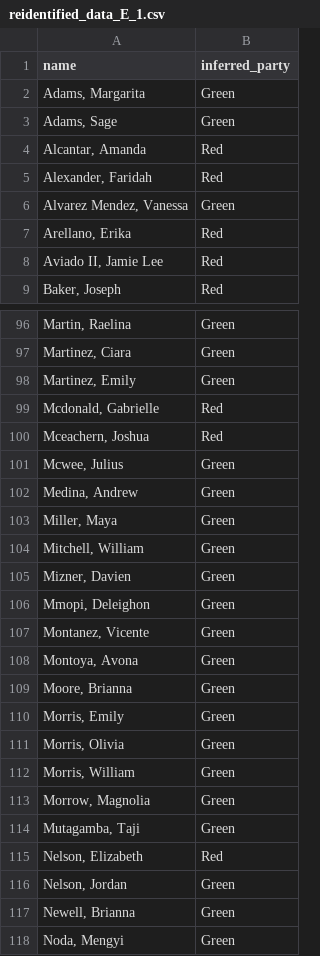
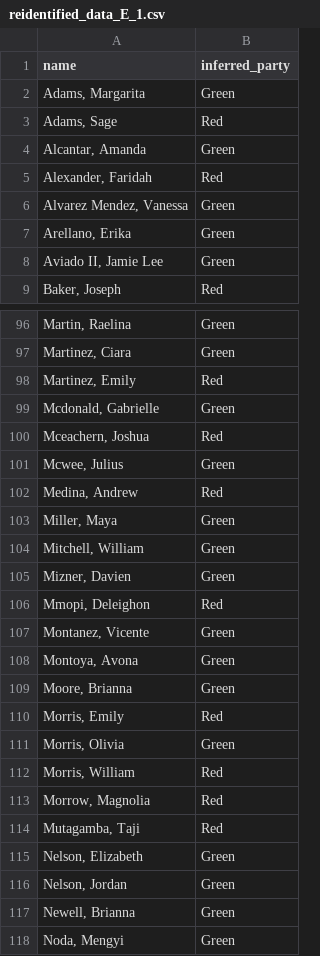
Before and after one commit to ChristianSneffeFleischer/SP_project2024, a CSV file: Part_2/reidentified_data_E_1.csv, drawn as a sheet; only a part is shown, gaps mark what is left out; the diff covers the shown part only.

```diff
--- a/Part_2/reidentified_data_E_1.csv
+++ b/Part_2/reidentified_data_E_1.csv
@@ -2,8 +2,8 @@ name,inferred_party
 "Adams, Margarita",Green
-"Adams, Sage",Green
-"Alcantar, Amanda",Red
+"Adams, Sage",Red
+"Alcantar, Amanda",Green
 "Alexander, Faridah",Red
 "Alvarez Mendez, Vanessa",Green
-"Arellano, Erika",Red
-"Aviado II, Jamie Lee",Red
+"Arellano, Erika",Green
+"Aviado II, Jamie Lee",Green
 "Baker, Joseph",Red
@@ -97,7 +97,7 @@ name,inferred_party
 "Martinez, Ciara",Green
-"Martinez, Emily",Green
-"Mcdonald, Gabrielle",Red
+"Martinez, Emily",Red
+"Mcdonald, Gabrielle",Green
 "Mceachern, Joshua",Red
 "Mcwee, Julius",Green
-"Medina, Andrew",Green
+"Medina, Andrew",Red
 "Miller, Maya",Green
@@ -105,3 +105,3 @@ name,inferred_party
 "Mizner, Davien",Green
-"Mmopi, Deleighon",Green
+"Mmopi, Deleighon",Red
 "Montanez, Vicente",Green
@@ -109,8 +109,8 @@ name,inferred_party
 "Moore, Brianna",Green
-"Morris, Emily",Green
+"Morris, Emily",Red
 "Morris, Olivia",Green
-"Morris, William",Green
-"Morrow, Magnolia",Green
-"Mutagamba, Taji",Green
-"Nelson, Elizabeth",Red
+"Morris, William",Red
+"Morrow, Magnolia",Red
+"Mutagamba, Taji",Red
+"Nelson, Elizabeth",Green
 "Nelson, Jordan",Green
```
Also changed, not shown: 47 edited cells elsewhere in this file, 3 other files.
